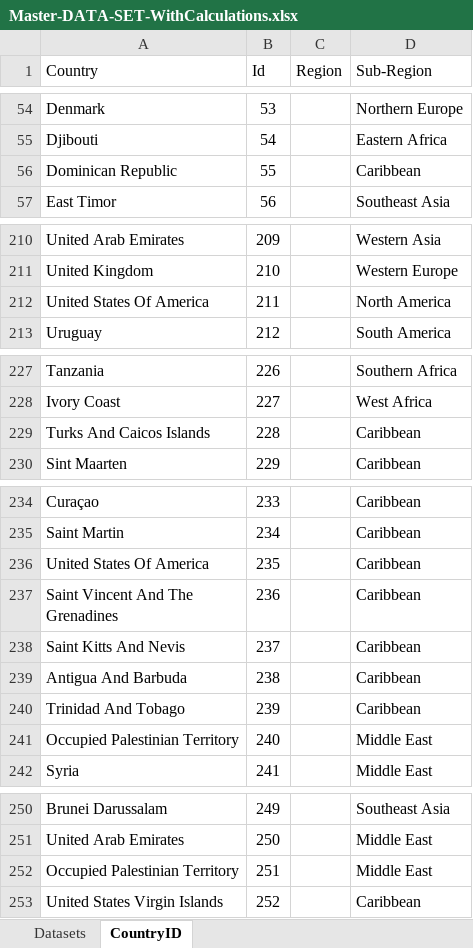
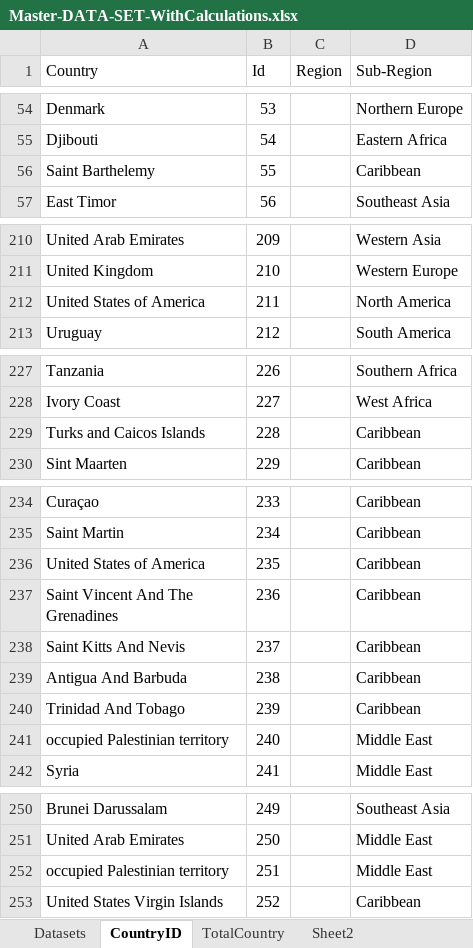
Before and after one commit to OQ2000/COVID-19-By-Country, an Excel workbook: Datasets/Master-DATA-SET-WithCalculations.xlsx, sheet CountryID, drawn as a sheet; only a part is shown, gaps mark what is left out; values as stored, in another font and other column widths than the file's, no borders; the diff names each change by its address in the sheet, - before the commit and + after, or states it on an @@ line.

```diff
--- a/Datasets/Master-DATA-SET-WithCalculations.xlsx (sheet CountryID)
+++ b/Datasets/Master-DATA-SET-WithCalculations.xlsx (sheet CountryID)
+sheet tab: TotalCountry
+sheet tab: Sheet2
-A56 (Country): Dominican Republic
+A56 (Country): Saint Barthelemy
-A212 (Country): United States Of America
+A212 (Country): United States of America
-A229 (Country): Turks And Caicos Islands
+A229 (Country): Turks and Caicos Islands
-A236 (Country): United States Of America
+A236 (Country): United States of America
-A241 (Country): Occupied Palestinian Territory
+A241 (Country): occupied Palestinian territory
-A252 (Country): Occupied Palestinian Territory
+A252 (Country): occupied Palestinian territory
```
Also changed, not shown: sheet Datasets.
